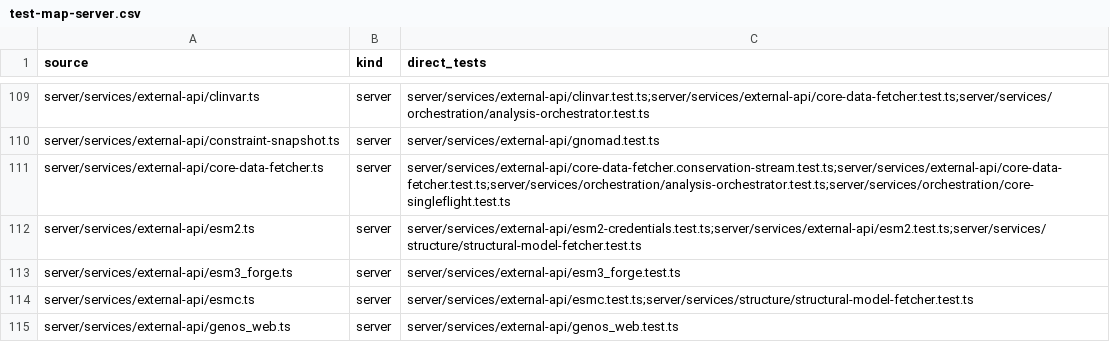
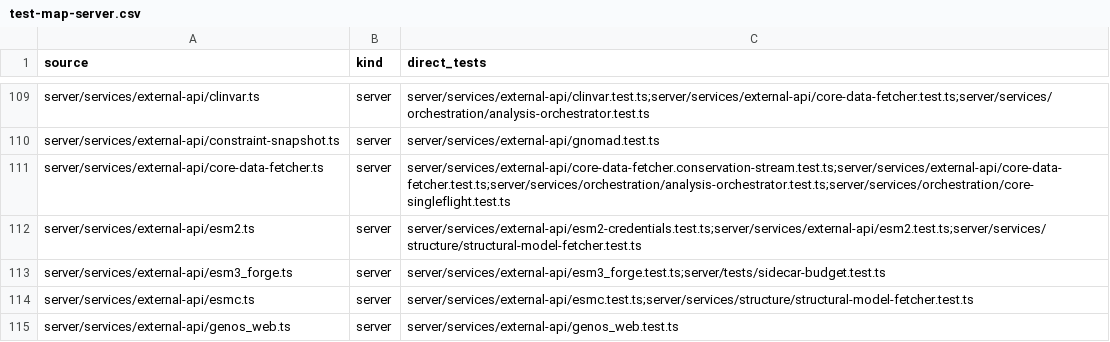
Before and after one commit to Huthaifa-HajAhmad/Missense-Structural-Explorer, a CSV file: doc/code-map/test-map-server.csv, drawn as a sheet; only a part is shown, gaps mark what is left out.

Commit message:
Nest ESM3 sidecar budget and propagate request deadlines into VESM fallback

```diff
--- a/doc/code-map/test-map-server.csv
+++ b/doc/code-map/test-map-server.csv
@@ -112,3 +112,3 @@ server/services/external-api/core-data-fetcher.ts,server,server/services/externa
 server/services/external-api/esm2.ts,server,server/services/external-api/esm2-credentials.test.ts;server/services/external-api/esm2.test.ts;server/services/structure/structural-model-fetcher.test.ts
-server/services/external-api/esm3_forge.ts,server,server/services/external-api/esm3_forge.test.ts
+server/services/external-api/esm3_forge.ts,server,server/services/external-api/esm3_forge.test.ts;server/tests/sidecar-budget.test.ts
 server/services/external-api/esmc.ts,server,server/services/external-api/esmc.test.ts;server/services/structure/structural-model-fetcher.test.ts
```
Also changed, not shown: 6 other files.
